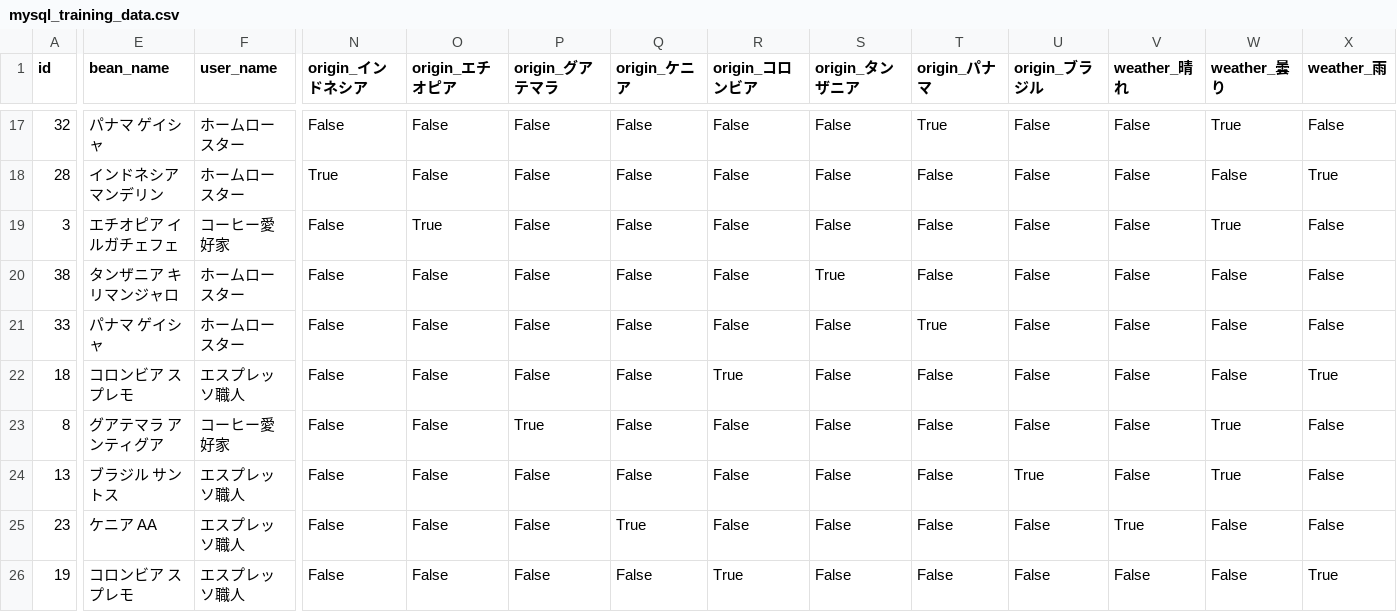
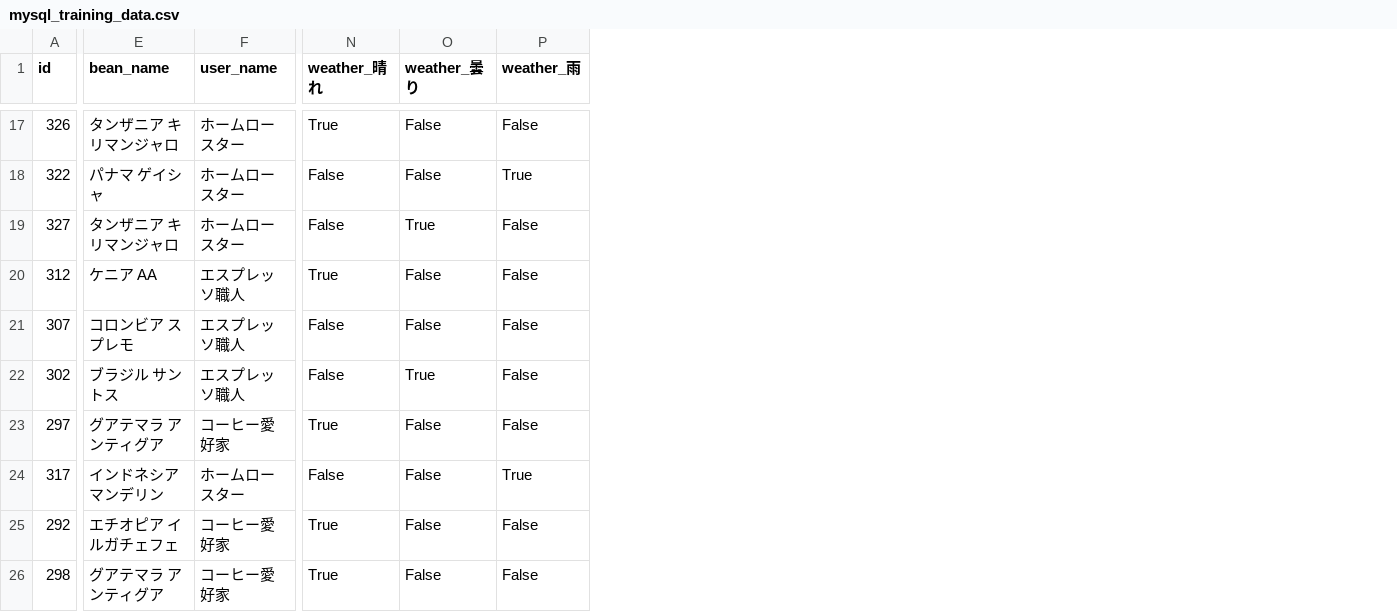
Before and after one commit to soooogo/espresso_note_java, a CSV file: backend_server/data/mysql_training_data.csv, drawn as a sheet; only a part is shown, gaps mark what is left out; removed rows and columns are numbered as before the commit, all else as after; the diff covers the shown part only; the diff names each change by its address in the sheet, - before the commit and + after, or states it on an @@ line.

```diff
--- a/backend_server/data/mysql_training_data.csv
+++ b/backend_server/data/mysql_training_data.csv
-column N (origin_インドネシア), rows 17-26: False | True | False | False | False | False | False | False | False | False
-column O (origin_エチオピア), rows 17-26: False | False | True | False | False | False | False | False | False | False
-column P (origin_グアテマラ), rows 17-26: False | False | False | False | False | False | True | False | False | False
-column Q (origin_ケニア), rows 17-26: False | False | False | False | False | False | False | False | True | False
-column R (origin_コロンビア), rows 17-26: False | False | False | False | False | True | False | False | False | True
-column S (origin_タンザニア), rows 17-26: False | False | False | True | False | False | False | False | False | False
-column T (origin_パナマ), rows 17-26: True | False | False | False | True | False | False | False | False | False
-column U (origin_ブラジル), rows 17-26: False | False | False | False | False | False | False | True | False | False
-A17 (id): 32
+A17 (id): 326
-E17 (bean_name): パナマ ゲイシャ
+E17 (bean_name): タンザニア キリマンジャロ
-N17 (weather_晴れ): False
+N17 (weather_晴れ): True
-O17 (weather_曇り): True
+O17 (weather_曇り): False
-A18 (id): 28
+A18 (id): 322
-E18 (bean_name): インドネシア マンデリン
+E18 (bean_name): パナマ ゲイシャ
-A19 (id): 3
+A19 (id): 327
-E19 (bean_name): エチオピア イルガチェフェ
+E19 (bean_name): タンザニア キリマンジャロ
-F19 (user_name): コーヒー愛好家
+F19 (user_name): ホームロースター
-A20 (id): 38
+A20 (id): 312
-E20 (bean_name): タンザニア キリマンジャロ
+E20 (bean_name): ケニア AA
-F20:F21 (user_name): ホームロースター
+F20:F21 (user_name): エスプレッソ職人
-N20 (weather_晴れ): False
+N20 (weather_晴れ): True
-A21 (id): 33
+A21 (id): 307
-E21 (bean_name): パナマ ゲイシャ
+E21 (bean_name): コロンビア スプレモ
-A22 (id): 18
+A22 (id): 302
-E22 (bean_name): コロンビア スプレモ
+E22 (bean_name): ブラジル サントス
-O22 (weather_曇り): False
+O22 (weather_曇り): True
-P22 (weather_雨): True
+P22 (weather_雨): False
-A23 (id): 8
+A23 (id): 297
-N23 (weather_晴れ): False
+N23 (weather_晴れ): True
-O23:O24 (weather_曇り): True
+O23:O24 (weather_曇り): False
-A24 (id): 13
+A24 (id): 317
-E24 (bean_name): ブラジル サントス
+E24 (bean_name): インドネシア マンデリン
-F24 (user_name): エスプレッソ職人
+F24 (user_name): ホームロースター
-P24 (weather_雨): False
+P24 (weather_雨): True
-A25 (id): 23
+A25 (id): 292
-E25 (bean_name): ケニア AA
+E25 (bean_name): エチオピア イルガチェフェ
-F25:F26 (user_name): エスプレッソ職人
+F25:F26 (user_name): コーヒー愛好家
-A26 (id): 19
+A26 (id): 298
-E26 (bean_name): コロンビア スプレモ
+E26 (bean_name): グアテマラ アンティグア
-N26 (weather_晴れ): False
+N26 (weather_晴れ): True
-P26 (weather_雨): True
+P26 (weather_雨): False
```
Also changed, not shown: 115 edited cells elsewhere in this file, 29 other files.
